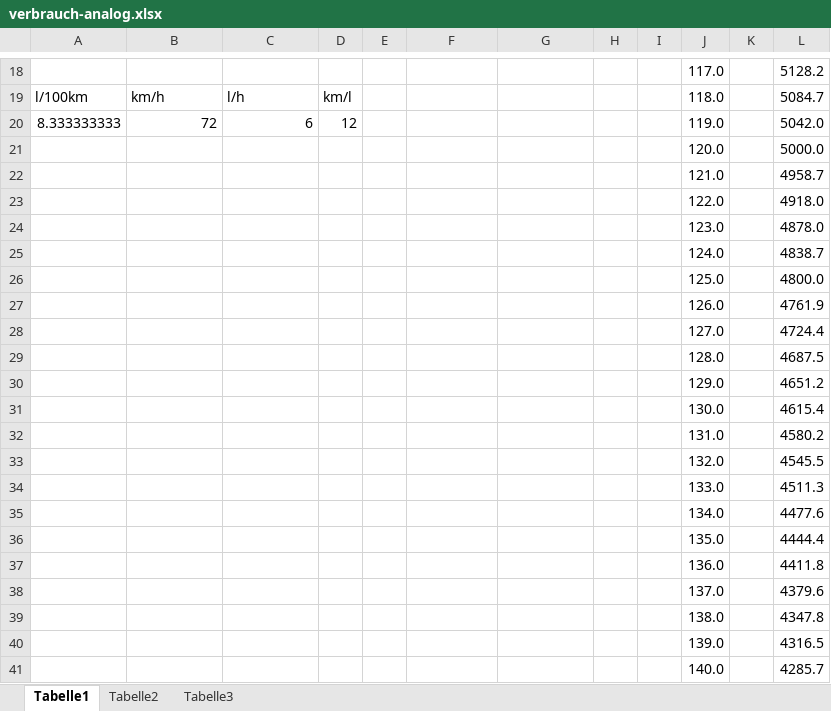
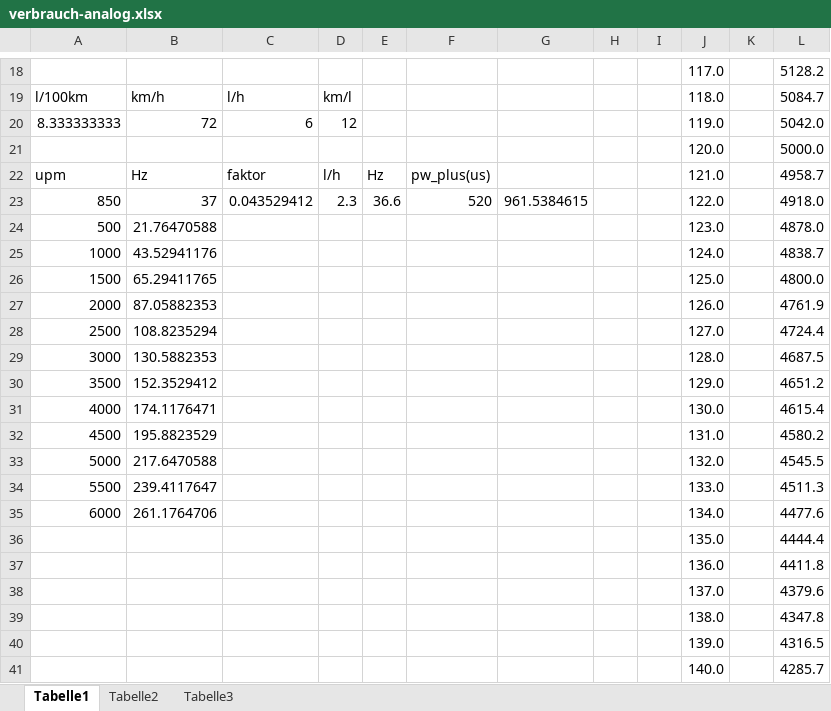
Before and after one commit to SoulReav0r/CAN_MFA, an Excel workbook: verbrauch-analog.xlsx, sheet Tabelle1, drawn as a sheet; only a part is shown, gaps mark what is left out; values as stored, in another font and other column widths than the file's, no borders; removed rows and columns are numbered as before the commit, all else as after; the diff names each change by its address in the sheet, - before the commit and + after, or states it on an @@ line.

Commit message:
...

```diff
--- a/verbrauch-analog.xlsx (sheet Tabelle1)
+++ b/verbrauch-analog.xlsx (sheet Tabelle1)
-row 22:  |  |  |  |  |  |  |  |  | 121.0 |  | 4958.7
-row 23:  |  |  |  |  |  |  |  |  | 122.0 |  | 4918.0
-row 24:  |  |  |  |  |  |  |  |  | 123.0 |  | 4878.0
-row 25:  |  |  |  |  |  |  |  |  | 124.0 |  | 4838.7
-row 26:  |  |  |  |  |  |  |  |  | 125.0 |  | 4800.0
-row 27:  |  |  |  |  |  |  |  |  | 126.0 |  | 4761.9
-row 28:  |  |  |  |  |  |  |  |  | 127.0 |  | 4724.4
-row 29:  |  |  |  |  |  |  |  |  | 128.0 |  | 4687.5
-row 30:  |  |  |  |  |  |  |  |  | 129.0 |  | 4651.2
-row 31:  |  |  |  |  |  |  |  |  | 130.0 |  | 4615.4
-row 32:  |  |  |  |  |  |  |  |  | 131.0 |  | 4580.2
-row 33:  |  |  |  |  |  |  |  |  | 132.0 |  | 4545.5
-row 34:  |  |  |  |  |  |  |  |  | 133.0 |  | 4511.3
-row 35:  |  |  |  |  |  |  |  |  | 134.0 |  | 4477.6
+row 22: upm | Hz | faktor | l/h | Hz | pw_plus(us) |  |  |  | 121.0 |  | 4958.7
+row 23: 850 | 37 | 0.043529412 | 2.3 | 36.6 | 520 | 961.5384615 |  |  | 122.0 |  | 4918.0
+row 24: 500 | 21.76470588 |  |  |  |  |  |  |  | 123.0 |  | 4878.0
+row 25: 1000 | 43.52941176 |  |  |  |  |  |  |  | 124.0 |  | 4838.7
+row 26: 1500 | 65.29411765 |  |  |  |  |  |  |  | 125.0 |  | 4800.0
+row 27: 2000 | 87.05882353 |  |  |  |  |  |  |  | 126.0 |  | 4761.9
+row 28: 2500 | 108.8235294 |  |  |  |  |  |  |  | 127.0 |  | 4724.4
+row 29: 3000 | 130.5882353 |  |  |  |  |  |  |  | 128.0 |  | 4687.5
+row 30: 3500 | 152.3529412 |  |  |  |  |  |  |  | 129.0 |  | 4651.2
+row 31: 4000 | 174.1176471 |  |  |  |  |  |  |  | 130.0 |  | 4615.4
+row 32: 4500 | 195.8823529 |  |  |  |  |  |  |  | 131.0 |  | 4580.2
+row 33: 5000 | 217.6470588 |  |  |  |  |  |  |  | 132.0 |  | 4545.5
+row 34: 5500 | 239.4117647 |  |  |  |  |  |  |  | 133.0 |  | 4511.3
+row 35: 6000 | 261.1764706 |  |  |  |  |  |  |  | 134.0 |  | 4477.6
```
